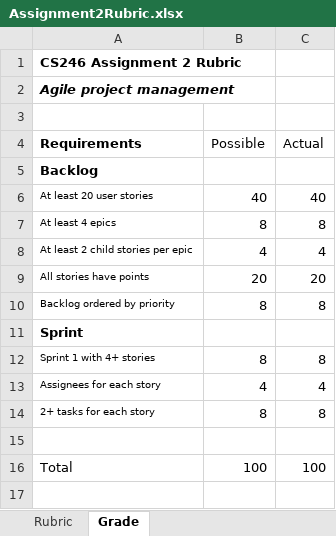
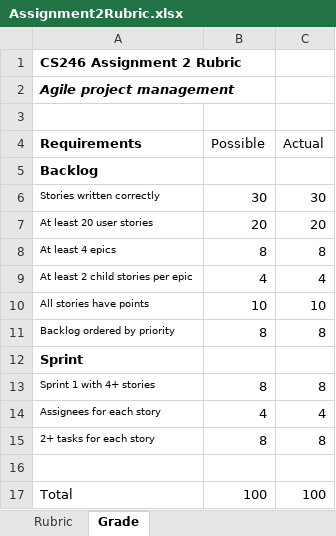
Before and after one commit to ProfBird/CS246-CourseMaterials, an Excel workbook: Labs/Lab2/Assignment2Rubric.xlsx, sheet Grade, drawn as a sheet; values as stored, in another font and other column widths than the file's, no borders; addresses are those after the commit; the diff names each change by its address in the sheet, - before the commit and + after, or states it on an @@ line.

```diff
--- a/Labs/Lab2/Assignment2Rubric.xlsx (sheet Grade)
+++ b/Labs/Lab2/Assignment2Rubric.xlsx (sheet Grade)
+row 6: Stories written correctly | 30 | 30
-B7 (Possible): 40
+B7 (Possible): 20
-C7 (Actual): 40
+C7 (Actual): 20
-B10 (Possible): 20
+B10 (Possible): 10
-C10 (Actual): 20
+C10 (Actual): 10
```
Also changed, not shown: sheet Rubric.
